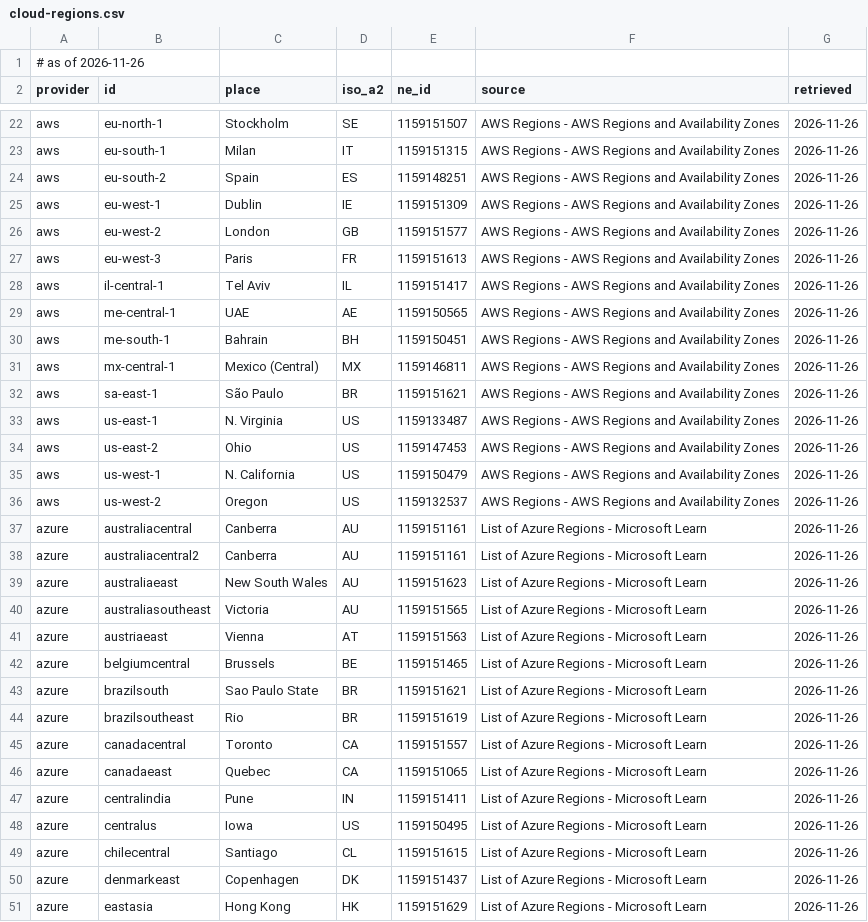
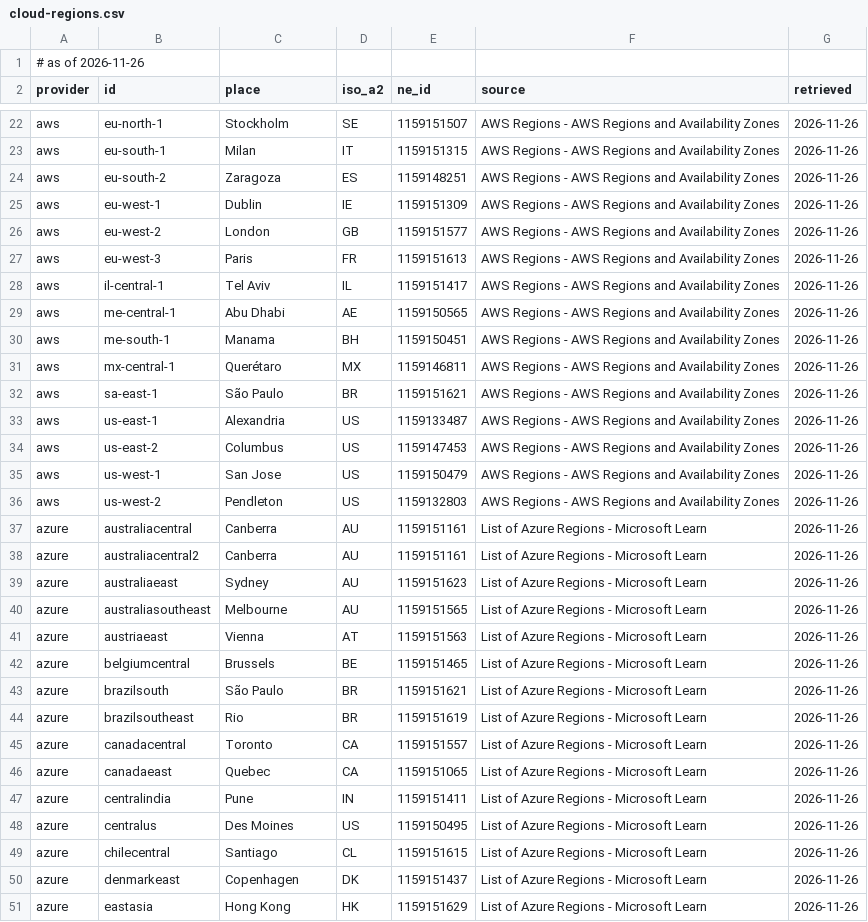
Before and after one commit to digitalis-io/pulsus-dash, a CSV file: tools/geo/cloud-regions.csv, drawn as a sheet; only a part is shown, gaps mark what is left out; the diff covers the shown part only.

Commit message:
fix: #231 curated cities for cloud regions located only by a country or state

```diff
--- a/tools/geo/cloud-regions.csv
+++ b/tools/geo/cloud-regions.csv
@@ -23,3 +23,3 @@ aws,eu-north-1,Stockholm,SE,1159151507,AWS Regions - AWS Regions and Availabilit
 aws,eu-south-1,Milan,IT,1159151315,AWS Regions - AWS Regions and Availability Zones,2026-11-26
-aws,eu-south-2,Spain,ES,1159148251,AWS Regions - AWS Regions and Availability Zones,2026-11-26
+aws,eu-south-2,Zaragoza,ES,1159148251,AWS Regions - AWS Regions and Availability Zones,2026-11-26
 aws,eu-west-1,Dublin,IE,1159151309,AWS Regions - AWS Regions and Availability Zones,2026-11-26
@@ -28,17 +28,17 @@ aws,eu-west-3,Paris,FR,1159151613,AWS Regions - AWS Regions and Availability Zon
 aws,il-central-1,Tel Aviv,IL,1159151417,AWS Regions - AWS Regions and Availability Zones,2026-11-26
-aws,me-central-1,UAE,AE,1159150565,AWS Regions - AWS Regions and Availability Zones,2026-11-26
-aws,me-south-1,Bahrain,BH,1159150451,AWS Regions - AWS Regions and Availability Zones,2026-11-26
-aws,mx-central-1,Mexico (Central),MX,1159146811,AWS Regions - AWS Regions and Availability Zones,2026-11-26
+aws,me-central-1,Abu Dhabi,AE,1159150565,AWS Regions - AWS Regions and Availability Zones,2026-11-26
+aws,me-south-1,Manama,BH,1159150451,AWS Regions - AWS Regions and Availability Zones,2026-11-26
+aws,mx-central-1,Querétaro,MX,1159146811,AWS Regions - AWS Regions and Availability Zones,2026-11-26
 aws,sa-east-1,São Paulo,BR,1159151621,AWS Regions - AWS Regions and Availability Zones,2026-11-26
-aws,us-east-1,N. Virginia,US,1159133487,AWS Regions - AWS Regions and Availability Zones,2026-11-26
-aws,us-east-2,Ohio,US,1159147453,AWS Regions - AWS Regions and Availability Zones,2026-11-26
-aws,us-west-1,N. California,US,1159150479,AWS Regions - AWS Regions and Availability Zones,2026-11-26
-aws,us-west-2,Oregon,US,1159132537,AWS Regions - AWS Regions and Availability Zones,2026-11-26
+aws,us-east-1,Alexandria,US,1159133487,AWS Regions - AWS Regions and Availability Zones,2026-11-26
+aws,us-east-2,Columbus,US,1159147453,AWS Regions - AWS Regions and Availability Zones,2026-11-26
+aws,us-west-1,San Jose,US,1159150479,AWS Regions - AWS Regions and Availability Zones,2026-11-26
+aws,us-west-2,Pendleton,US,1159132803,AWS Regions - AWS Regions and Availability Zones,2026-11-26
 azure,australiacentral,Canberra,AU,1159151161,List of Azure Regions - Microsoft Learn,2026-11-26
 azure,australiacentral2,Canberra,AU,1159151161,List of Azure Regions - Microsoft Learn,2026-11-26
-azure,australiaeast,New South Wales,AU,1159151623,List of Azure Regions - Microsoft Learn,2026-11-26
-azure,australiasoutheast,Victoria,AU,1159151565,List of Azure Regions - Microsoft Learn,2026-11-26
+azure,australiaeast,Sydney,AU,1159151623,List of Azure Regions - Microsoft Learn,2026-11-26
+azure,australiasoutheast,Melbourne,AU,1159151565,List of Azure Regions - Microsoft Learn,2026-11-26
 azure,austriaeast,Vienna,AT,1159151563,List of Azure Regions - Microsoft Learn,2026-11-26
 azure,belgiumcentral,Brussels,BE,1159151465,List of Azure Regions - Microsoft Learn,2026-11-26
-azure,brazilsouth,Sao Paulo State,BR,1159151621,List of Azure Regions - Microsoft Learn,2026-11-26
+azure,brazilsouth,São Paulo,BR,1159151621,List of Azure Regions - Microsoft Learn,2026-11-26
 azure,brazilsoutheast,Rio,BR,1159151619,List of Azure Regions - Microsoft Learn,2026-11-26
@@ -47,3 +47,3 @@ azure,canadaeast,Quebec,CA,1159151065,List of Azure Regions - Microsoft Learn,20
 azure,centralindia,Pune,IN,1159151411,List of Azure Regions - Microsoft Learn,2026-11-26
-azure,centralus,Iowa,US,1159150495,List of Azure Regions - Microsoft Learn,2026-11-26
+azure,centralus,Des Moines,US,1159150495,List of Azure Regions - Microsoft Learn,2026-11-26
 azure,chilecentral,Santiago,CL,1159151615,List of Azure Regions - Microsoft Learn,2026-11-26
```
Also changed, not shown: 17 edited cells elsewhere in this file, 6 other files.
